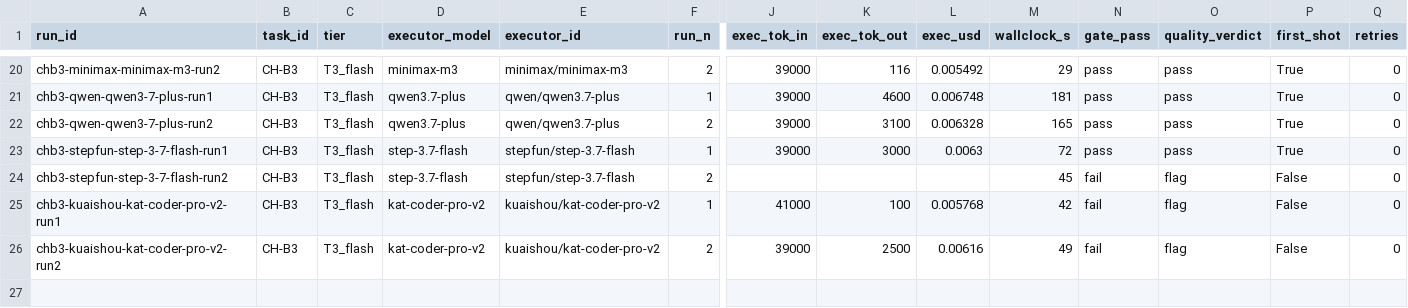
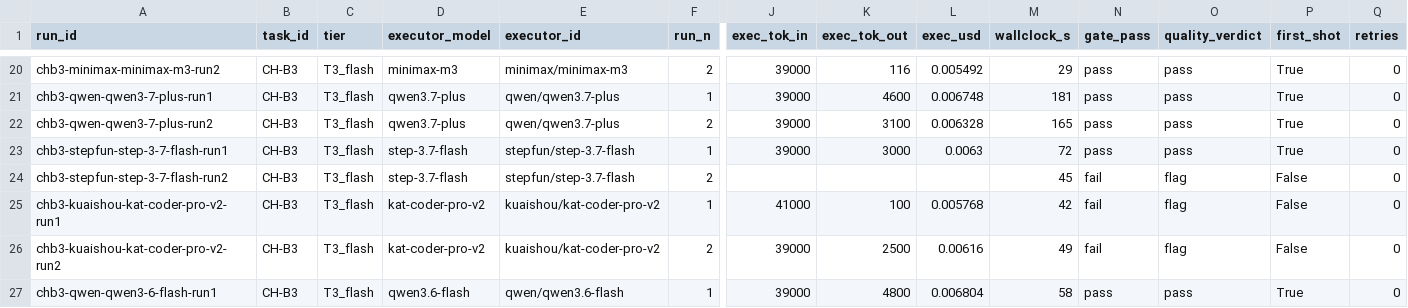
Before and after one commit to asmartin-ai/content-hoarder, a CSV file: bakeoff/results.csv, drawn as a sheet; only a part is shown, gaps mark what is left out; rows hold the shown columns only; the diff names each change by its address in the sheet, - before the commit and + after, or states it on an @@ line.

Commit message:
bakeoff: chb3-qwen-qwen3-6-flash-run1 pass

```diff
--- a/bakeoff/results.csv
+++ b/bakeoff/results.csv
+row 27: chb3-qwen-qwen3-6-flash-run1 | CH-B3 | T3_flash | qwen3.6-flash | qwen/qwen3.6-flash | 1 | 39000 | 4800 | 0.006804 | 58 | pass | pass | True | 0
```
